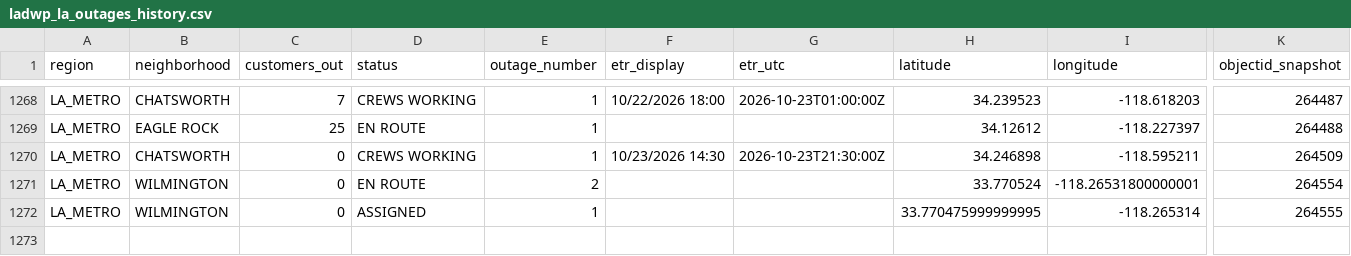
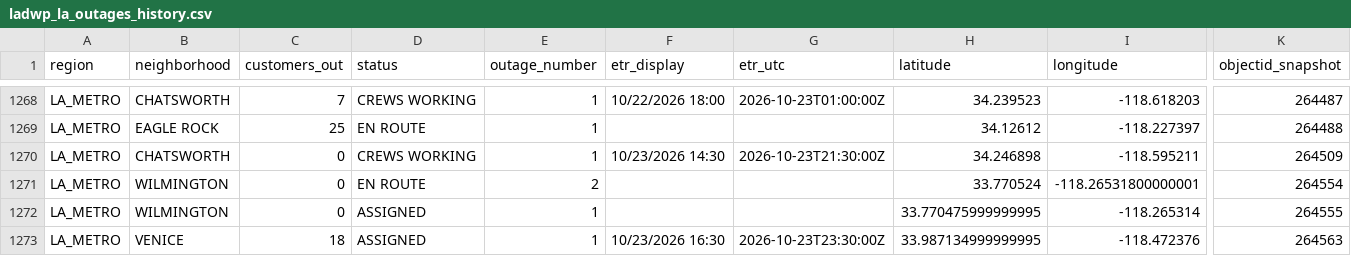
Before and after one commit to danish0305/sce-outage-tracker, a CSV file: ladwp/ladwp_la_outages_history.csv, drawn as a sheet; only a part is shown, gaps mark what is left out; rows hold the shown columns only; the diff names each change by its address in the sheet, - before the commit and + after, or states it on an @@ line.

```diff
--- a/ladwp/ladwp_la_outages_history.csv
+++ b/ladwp/ladwp_la_outages_history.csv
+row 1273: LA_METRO | VENICE | 18 | ASSIGNED | 1 | 10/23/2026 16:30 | 2026-10-23T23:30:00Z | 33.987134999999995 | -118.472376 | 264563
```
Also changed, not shown: burbank/burbank_summary_history.csv, la_oc_outages_latest.csv, 9 other files.
